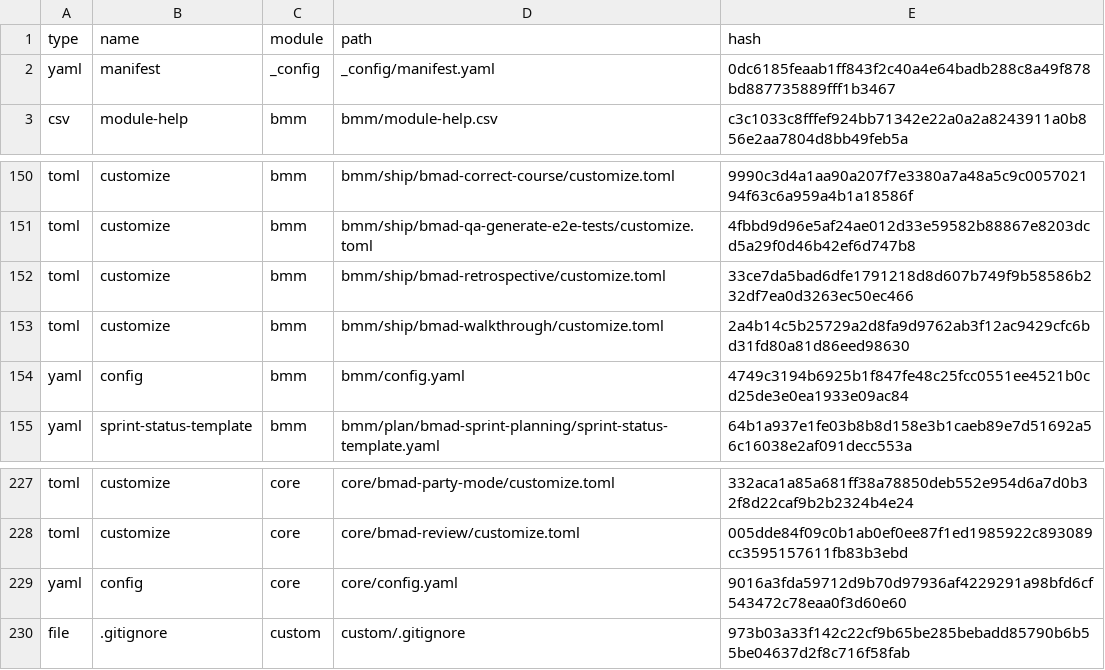
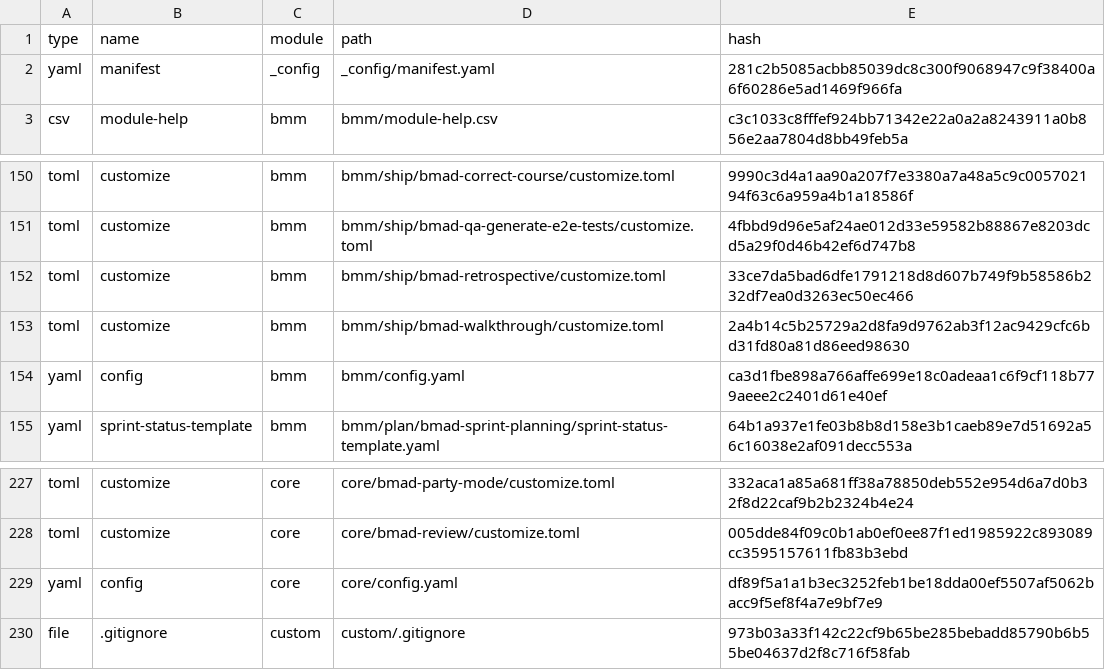
Before and after one commit to anilvn/emp-leave, a CSV file: _bmad/_config/files-manifest.csv, drawn as a sheet; only a part is shown, gaps mark what is left out.

Commit message:
dltd packages-added-spec-loaded-bmad

```diff
--- a/_bmad/_config/files-manifest.csv
+++ b/_bmad/_config/files-manifest.csv
@@ -1,3 +1,3 @@
 type,name,module,path,hash
-"yaml","manifest","_config","_config/manifest.yaml","0dc6185feaab1ff843f2c40a4e64badb288c8a49f878bd887735889fff1b3467"
+"yaml","manifest","_config","_config/manifest.yaml","281c2b5085acbb85039dc8c300f9068947c9f38400a6f60286e5ad1469f966fa"
 "csv","module-help","bmm","bmm/module-help.csv","c3c1033c8fffef924bb71342e22a0a2a8243911a0b856e2aa7804d8bb49feb5a"
@@ -153,3 +153,3 @@ type,name,module,path,hash
 "toml","customize","bmm","bmm/ship/bmad-walkthrough/customize.toml","2a4b14c5b25729a2d8fa9d9762ab3f12ac9429cfc6bd31fd80a81d86eed98630"
-"yaml","config","bmm","bmm/config.yaml","4749c3194b6925b1f847fe48c25fcc0551ee4521b0cd25de3e0ea1933e09ac84"
+"yaml","config","bmm","bmm/config.yaml","ca3d1fbe898a766affe699e18c0adeaa1c6f9cf118b779aeee2c2401d61e40ef"
 "yaml","sprint-status-template","bmm","bmm/plan/bmad-sprint-planning/sprint-status-template.yaml","64b1a937e1fe03b8b8d158e3b1caeb89e7d51692a56c16038e2af091decc553a"
@@ -228,3 +228,3 @@ type,name,module,path,hash
 "toml","customize","core","core/bmad-review/customize.toml","005dde84f09c0b1ab0ef0ee87f1ed1985922c893089cc3595157611fb83b3ebd"
-"yaml","config","core","core/config.yaml","9016a3fda59712d9b70d97936af4229291a98bfd6cf543472c78eaa0f3d60e60"
+"yaml","config","core","core/config.yaml","df89f5a1a1b3ec3252feb1be18dda00ef5507af5062bacc9f5ef8f4a7e9bf7e9"
 "file",".gitignore","custom","custom/.gitignore","973b03a33f142c22cf9b65be285bebadd85790b6b55be04637d2f8c716f58fab"
```
Also changed, not shown: 26 other files.
